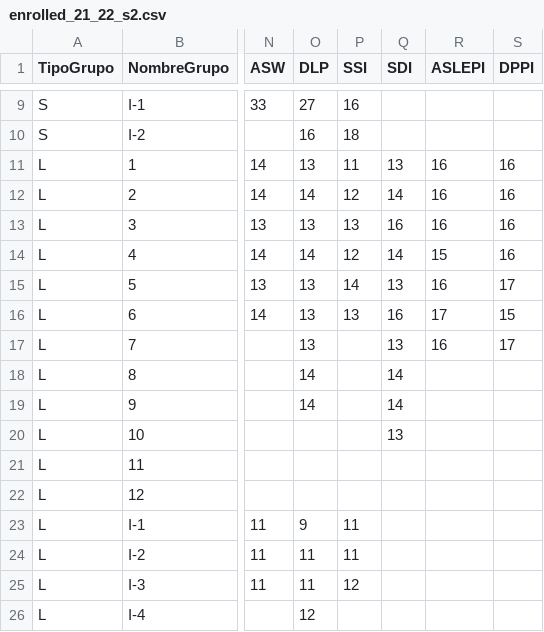
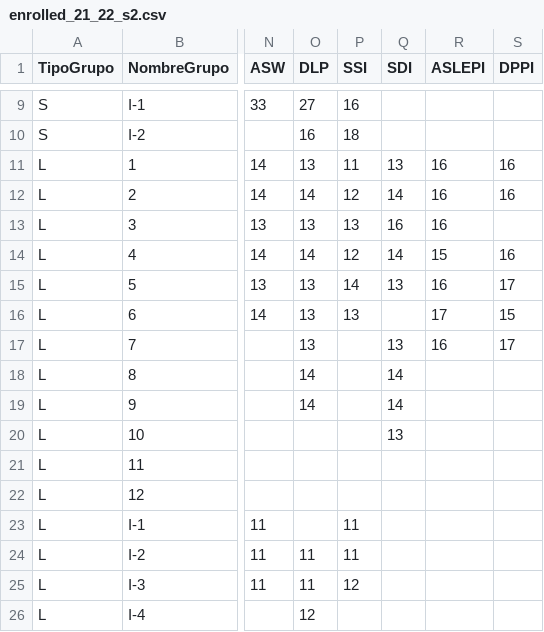
Before and after one commit to fonsecadh/classroom-manager-code, a CSV file: code/files/usecases/automation/enrolled_21_22_s2.csv, drawn as a sheet; only a part is shown, gaps mark what is left out; the diff names each change by its address in the sheet, - before the commit and + after, or states it on an @@ line.

```diff
--- a/code/files/usecases/automation/enrolled_21_22_s2.csv
+++ b/code/files/usecases/automation/enrolled_21_22_s2.csv
-S13 (DPPI): 16
+S13 (DPPI): (empty)
-Q16 (SDI): 16
+Q16 (SDI): (empty)
-O23 (DLP): 9
+O23 (DLP): (empty)
```
Also changed, not shown: code/files/output/X_CSV_Asignaciones.csv, code/files/usecases/automation/enrolled_21_22_s1.csv, 48 other files.
